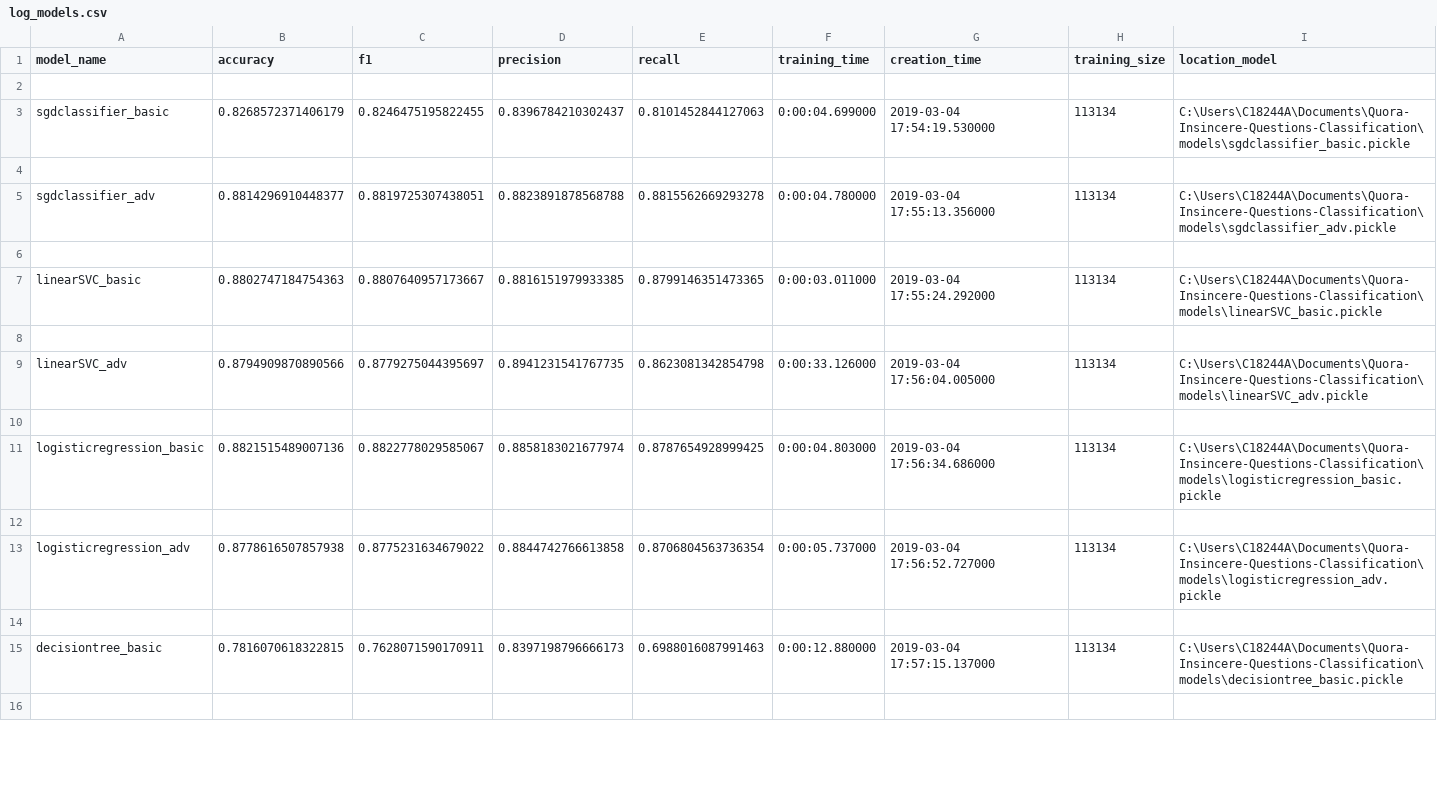
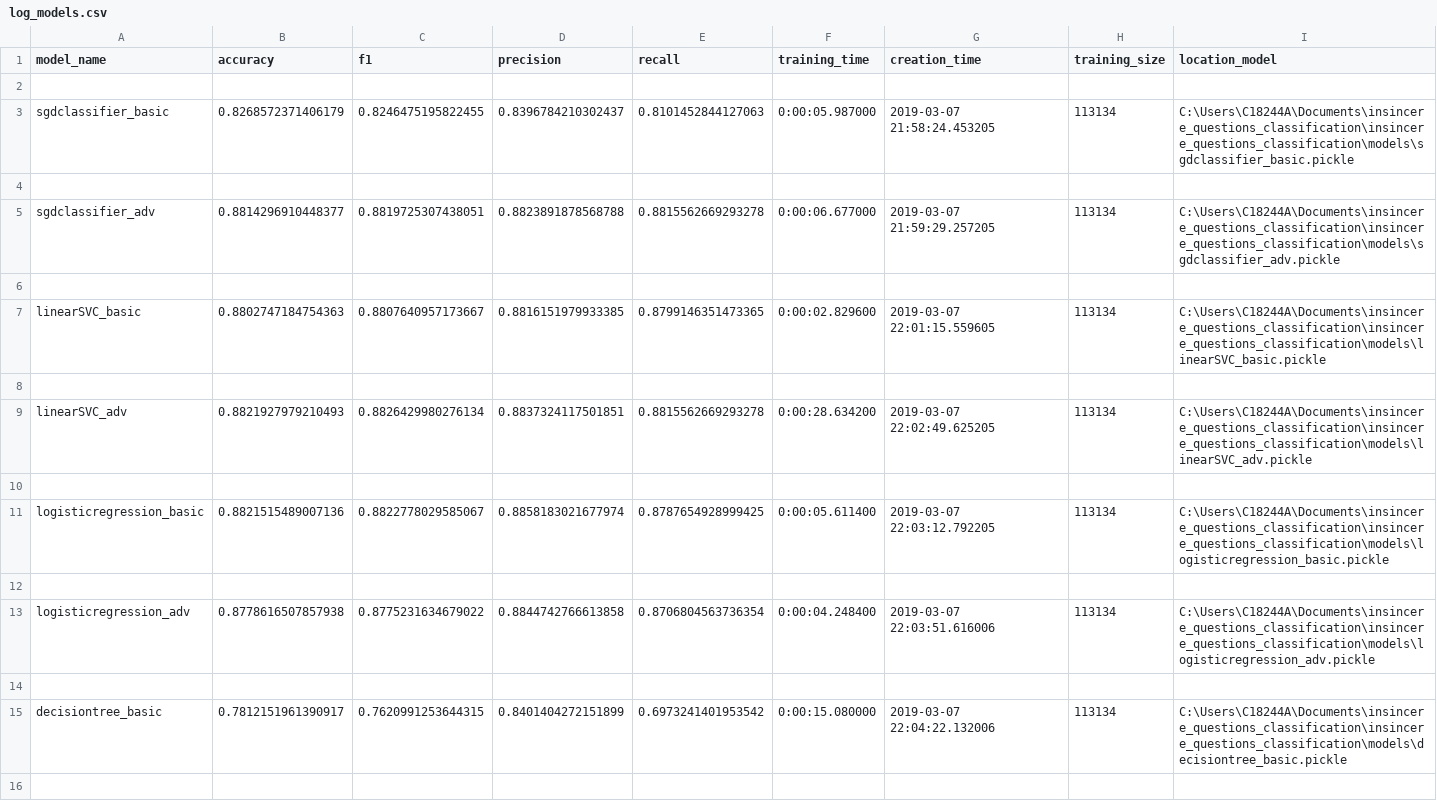
Before and after one commit to PacoPacov/Quora-Insincere-Questions-Classification, a CSV file: insincere_questions_classification/models/log_models.csv, drawn as a sheet; only a part is shown; the diff covers the shown part only.

Commit message:
Rerun the models

```diff
--- a/insincere_questions_classification/models/log_models.csv
+++ b/insincere_questions_classification/models/log_models.csv
@@ -2,15 +2,15 @@ model_name,accuracy,f1,precision,recall,training_time,creation_time,training_siz
 
-sgdclassifier_basic,0.8268572371406179,0.8246475195822455,0.8396784210302437,0.8101452844127063,0:00:04.699000,2019-03-04 17:54:19.530000,113134,C:\Users\C18244A\Documents\Quora-Insincere-Questions-Classification\models\sgdclassifier_basic.pickle
+sgdclassifier_basic,0.8268572371406179,0.8246475195822455,0.8396784210302437,0.8101452844127063,0:00:05.987000,2019-03-07 21:58:24.453205,113134,C:\Users\C18244A\Documents\insincere_questions_classification\insincere_questions_classification\models\sgdclassifier_basic.pickle
 
-sgdclassifier_adv,0.8814296910448377,0.8819725307438051,0.8823891878568788,0.8815562669293278,0:00:04.780000,2019-03-04 17:55:13.356000,113134,C:\Users\C18244A\Documents\Quora-Insincere-Questions-Classification\models\sgdclassifier_adv.pickle
+sgdclassifier_adv,0.8814296910448377,0.8819725307438051,0.8823891878568788,0.8815562669293278,0:00:06.677000,2019-03-07 21:59:29.257205,113134,C:\Users\C18244A\Documents\insincere_questions_classification\insincere_questions_classification\models\sgdclassifier_adv.pickle
 
-linearSVC_basic,0.8802747184754363,0.8807640957173667,0.8816151979933385,0.8799146351473365,0:00:03.011000,2019-03-04 17:55:24.292000,113134,C:\Users\C18244A\Documents\Quora-Insincere-Questions-Classification\models\linearSVC_basic.pickle
+linearSVC_basic,0.8802747184754363,0.8807640957173667,0.8816151979933385,0.8799146351473365,0:00:02.829600,2019-03-07 22:01:15.559605,113134,C:\Users\C18244A\Documents\insincere_questions_classification\insincere_questions_classification\models\linearSVC_basic.pickle
 
-linearSVC_adv,0.8794909870890566,0.8779275044395697,0.8941231541767735,0.8623081342854798,0:00:33.126000,2019-03-04 17:56:04.005000,113134,C:\Users\C18244A\Documents\Quora-Insincere-Questions-Classification\models\linearSVC_adv.pickle
+linearSVC_adv,0.8821927979210493,0.8826429980276134,0.8837324117501851,0.8815562669293278,0:00:28.634200,2019-03-07 22:02:49.625205,113134,C:\Users\C18244A\Documents\insincere_questions_classification\insincere_questions_classification\models\linearSVC_adv.pickle
 
-logisticregression_basic,0.8821515489007136,0.8822778029585067,0.8858183021677974,0.8787654928999425,0:00:04.803000,2019-03-04 17:56:34.686000,113134,C:\Users\C18244A\Documents\Quora-Insincere-Questions-Classification\models\logisticregression_basic.pickle
+logisticregression_basic,0.8821515489007136,0.8822778029585067,0.8858183021677974,0.8787654928999425,0:00:05.611400,2019-03-07 22:03:12.792205,113134,C:\Users\C18244A\Documents\insincere_questions_classification\insincere_questions_classification\models\logisticregression_basic.pickle
 
-logisticregression_adv,0.8778616507857938,0.8775231634679022,0.8844742766613858,0.8706804563736354,0:00:05.737000,2019-03-04 17:56:52.727000,113134,C:\Users\C18244A\Documents\Quora-Insincere-Questions-Classification\models\logisticregression_adv.pickle
+logisticregression_adv,0.8778616507857938,0.8775231634679022,0.8844742766613858,0.8706804563736354,0:00:04.248400,2019-03-07 22:03:51.616006,113134,C:\Users\C18244A\Documents\insincere_questions_classification\insincere_questions_classification\models\logisticregression_adv.pickle
 
-decisiontree_basic,0.7816070618322815,0.7628071590170911,0.8397198796666173,0.6988016087991463,0:00:12.880000,2019-03-04 17:57:15.137000,113134,C:\Users\C18244A\Documents\Quora-Insincere-Questions-Classification\models\decisiontree_basic.pickle
+decisiontree_basic,0.7812151961390917,0.7620991253644315,0.8401404272151899,0.6973241401953542,0:00:15.080000,2019-03-07 22:04:22.132006,113134,C:\Users\C18244A\Documents\insincere_questions_classification\insincere_questions_classification\models\decisiontree_basic.pickle
 
```
Also changed, not shown: 7 edited cells elsewhere in this file, 11 other files.
